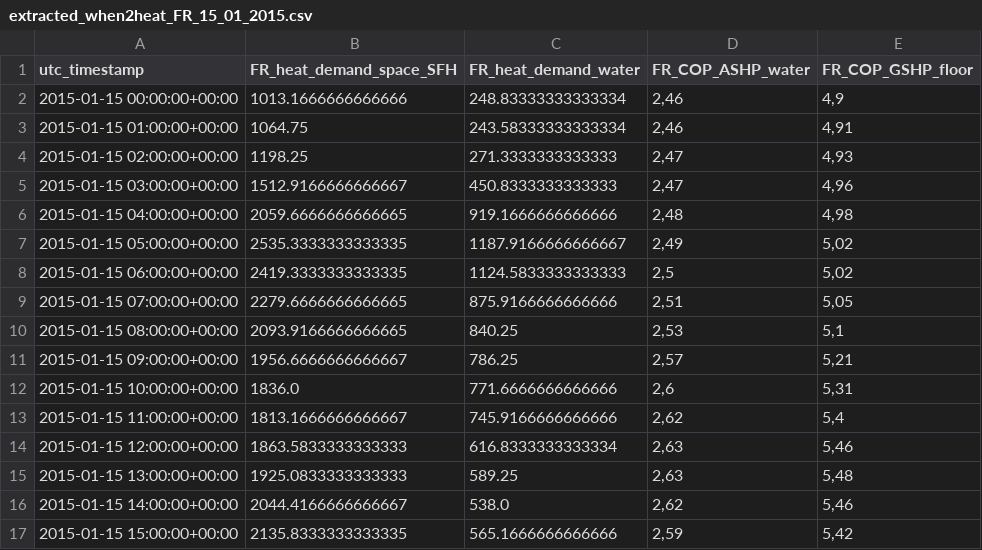
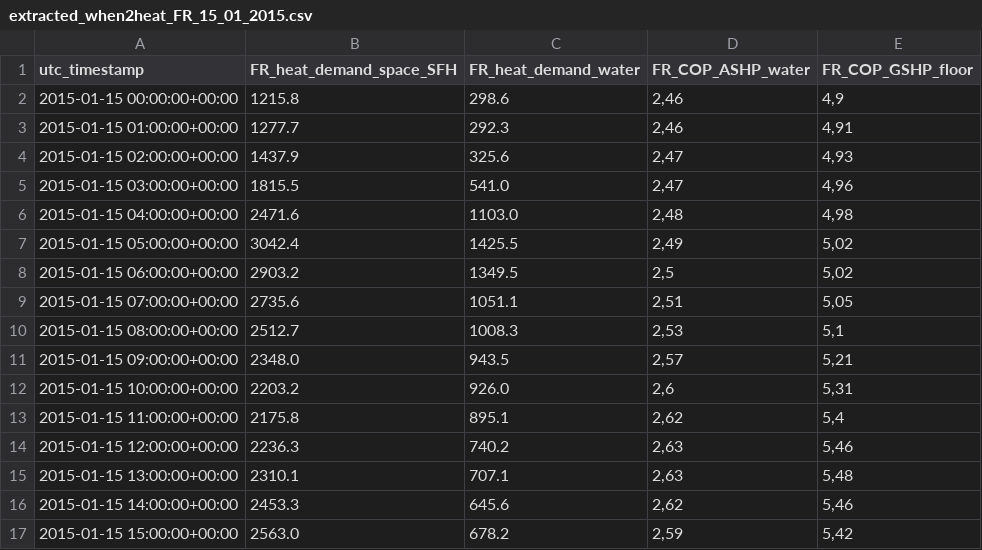
Before and after one commit to lukasmoser2001/Neighborhood_Multi-Energy_Microgrid_System, a CSV file: Data/Load/Heat/extracted_when2heat_FR_15_01_2015.csv, drawn as a sheet; only a part is shown; the diff covers the shown part only.

Commit message:
DemandDiagrams

```diff
--- a/Data/Load/Heat/extracted_when2heat_FR_15_01_2015.csv
+++ b/Data/Load/Heat/extracted_when2heat_FR_15_01_2015.csv
@@ -1,17 +1,17 @@
 utc_timestamp,FR_heat_demand_space_SFH,FR_heat_demand_water,FR_COP_ASHP_water,FR_COP_GSHP_floor
-2015-01-15 00:00:00+00:00,1013.1666666666666,248.83333333333334,"2,46","4,9"
-2015-01-15 01:00:00+00:00,1064.75,243.58333333333334,"2,46","4,91"
-2015-01-15 02:00:00+00:00,1198.25,271.3333333333333,"2,47","4,93"
-2015-01-15 03:00:00+00:00,1512.9166666666667,450.8333333333333,"2,47","4,96"
-2015-01-15 04:00:00+00:00,2059.6666666666665,919.1666666666666,"2,48","4,98"
-2015-01-15 05:00:00+00:00,2535.3333333333335,1187.9166666666667,"2,49","5,02"
-2015-01-15 06:00:00+00:00,2419.3333333333335,1124.5833333333333,"2,5","5,02"
-2015-01-15 07:00:00+00:00,2279.6666666666665,875.9166666666666,"2,51","5,05"
-2015-01-15 08:00:00+00:00,2093.9166666666665,840.25,"2,53","5,1"
-2015-01-15 09:00:00+00:00,1956.6666666666667,786.25,"2,57","5,21"
-2015-01-15 10:00:00+00:00,1836.0,771.6666666666666,"2,6","5,31"
-2015-01-15 11:00:00+00:00,1813.1666666666667,745.9166666666666,"2,62","5,4"
-2015-01-15 12:00:00+00:00,1863.5833333333333,616.8333333333334,"2,63","5,46"
-2015-01-15 13:00:00+00:00,1925.0833333333333,589.25,"2,63","5,48"
-2015-01-15 14:00:00+00:00,2044.4166666666667,538.0,"2,62","5,46"
-2015-01-15 15:00:00+00:00,2135.8333333333335,565.1666666666666,"2,59","5,42"
+2015-01-15 00:00:00+00:00,1215.8,298.6,"2,46","4,9"
+2015-01-15 01:00:00+00:00,1277.7,292.3,"2,46","4,91"
+2015-01-15 02:00:00+00:00,1437.9,325.6,"2,47","4,93"
+2015-01-15 03:00:00+00:00,1815.5,541.0,"2,47","4,96"
+2015-01-15 04:00:00+00:00,2471.6,1103.0,"2,48","4,98"
+2015-01-15 05:00:00+00:00,3042.4,1425.5,"2,49","5,02"
+2015-01-15 06:00:00+00:00,2903.2,1349.5,"2,5","5,02"
+2015-01-15 07:00:00+00:00,2735.6,1051.1,"2,51","5,05"
+2015-01-15 08:00:00+00:00,2512.7,1008.3,"2,53","5,1"
+2015-01-15 09:00:00+00:00,2348.0,943.5,"2,57","5,21"
+2015-01-15 10:00:00+00:00,2203.2,926.0,"2,6","5,31"
+2015-01-15 11:00:00+00:00,2175.8,895.1,"2,62","5,4"
+2015-01-15 12:00:00+00:00,2236.3,740.2,"2,63","5,46"
+2015-01-15 13:00:00+00:00,2310.1,707.1,"2,63","5,48"
+2015-01-15 14:00:00+00:00,2453.3,645.6,"2,62","5,46"
+2015-01-15 15:00:00+00:00,2563.0,678.2,"2,59","5,42"
```
Also changed, not shown: 16 edited cells elsewhere in this file, Data/Load/Heat/extracted_when2heat_FR_15_04_2015.csv, Data/Load/Heat/extracted_when2heat_FR_15_07_2015.csv, 24 other files.
